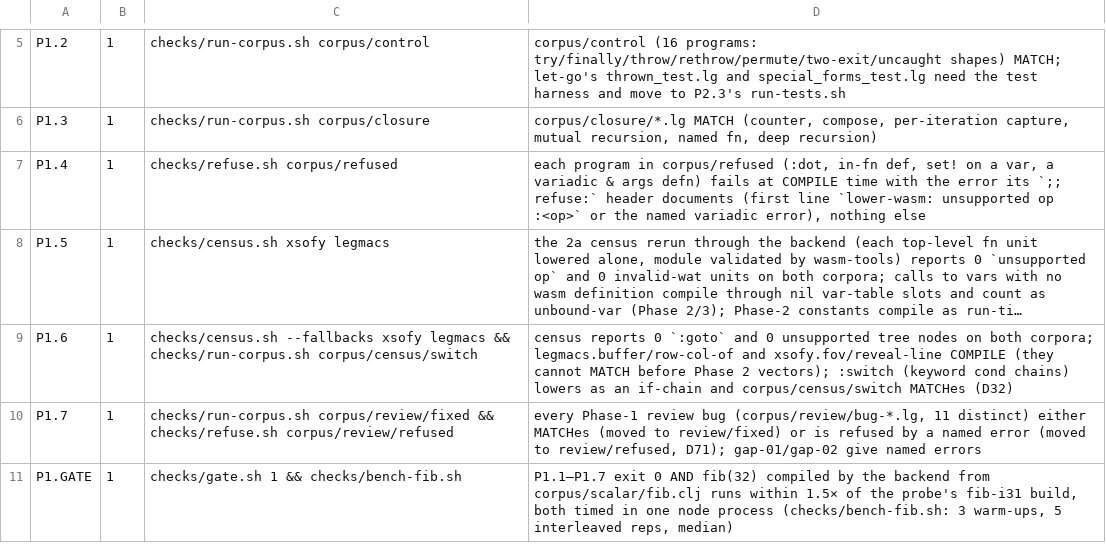
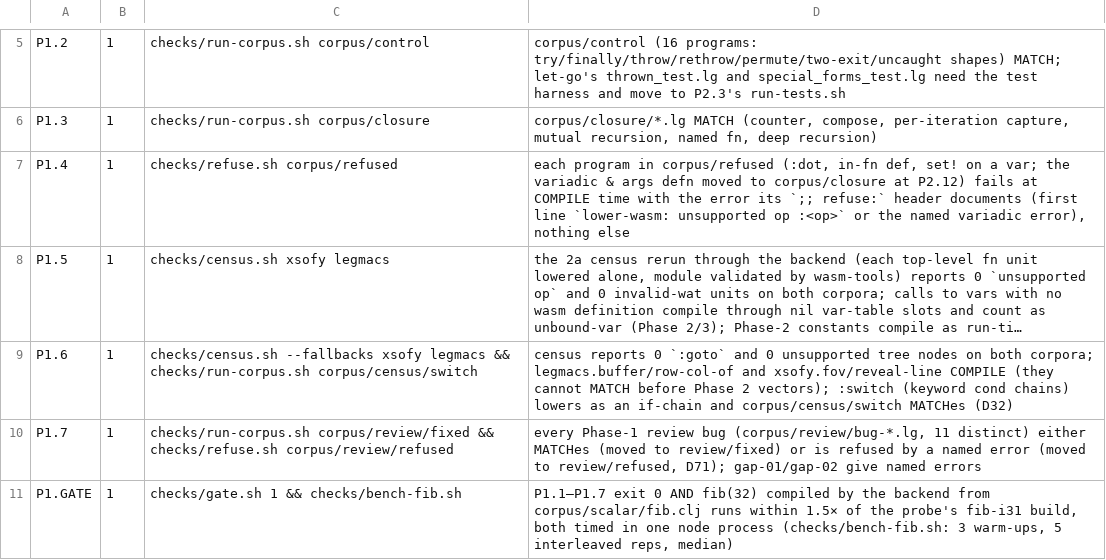
Before and after one commit to mparrett/let-go-wasmgc, a TSV file: checks/items.tsv, drawn as a sheet; only a part is shown, gaps mark what is left out; long unchanged cells end in …; the diff names each change by its address in the sheet, - before the commit and + after, or states it on an @@ line.

```diff
--- a/checks/items.tsv
+++ b/checks/items.tsv
-D7: …on a var, a variadic & args defn) fails at…
+D7: …on a var; the variadic & args defn moved to corpus/closure at P2.12) fails at…
```
Also changed, not shown: corpus/census/legmacs.tsv, corpus/census/xsofy.tsv, 35 other files.
